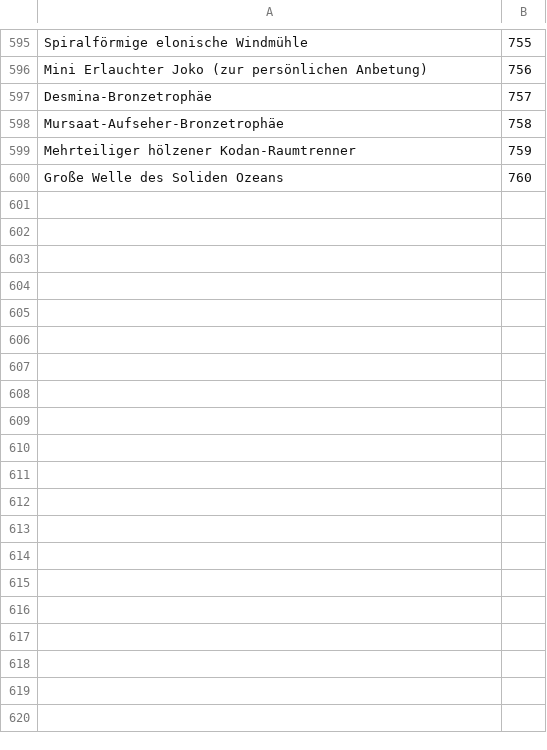
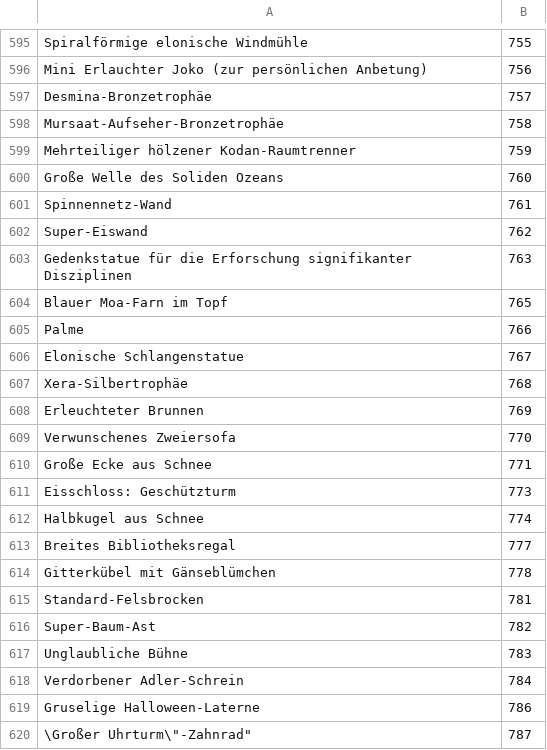
Before and after one commit to Pandraghon/gw2api-namesearch, a CSV file: de/homestead_decorations.csv, drawn as a sheet; only a part is shown, gaps mark what is left out; the diff covers the shown part only.

```diff
--- a/de/homestead_decorations.csv
+++ b/de/homestead_decorations.csv
@@ -600 +600,21 @@
 "Große Welle des Soliden Ozeans",760
+"Spinnennetz-Wand",761
+"Super-Eiswand",762
+"Gedenkstatue für die Erforschung signifikanter Disziplinen",763
+"Blauer Moa-Farn im Topf",765
+"Palme",766
+"Elonische Schlangenstatue",767
+"Xera-Silbertrophäe",768
+"Erleuchteter Brunnen",769
+"Verwunschenes Zweiersofa",770
+"Große Ecke aus Schnee",771
+"Eisschloss: Geschützturm",773
+"Halbkugel aus Schnee",774
+"Breites Bibliotheksregal",777
+"Gitterkübel mit Gänseblümchen",778
+"Standard-Felsbrocken",781
+"Super-Baum-Ast",782
+"Unglaubliche Bühne",783
+"Verdorbener Adler-Schrein",784
+"Gruselige Halloween-Laterne",786
+"\"Großer Uhrturm\"-Zahnrad",787
```
Also changed, not shown: 72 added rows elsewhere in this file, de/maps.csv, de/skills.csv, 9 other files.
